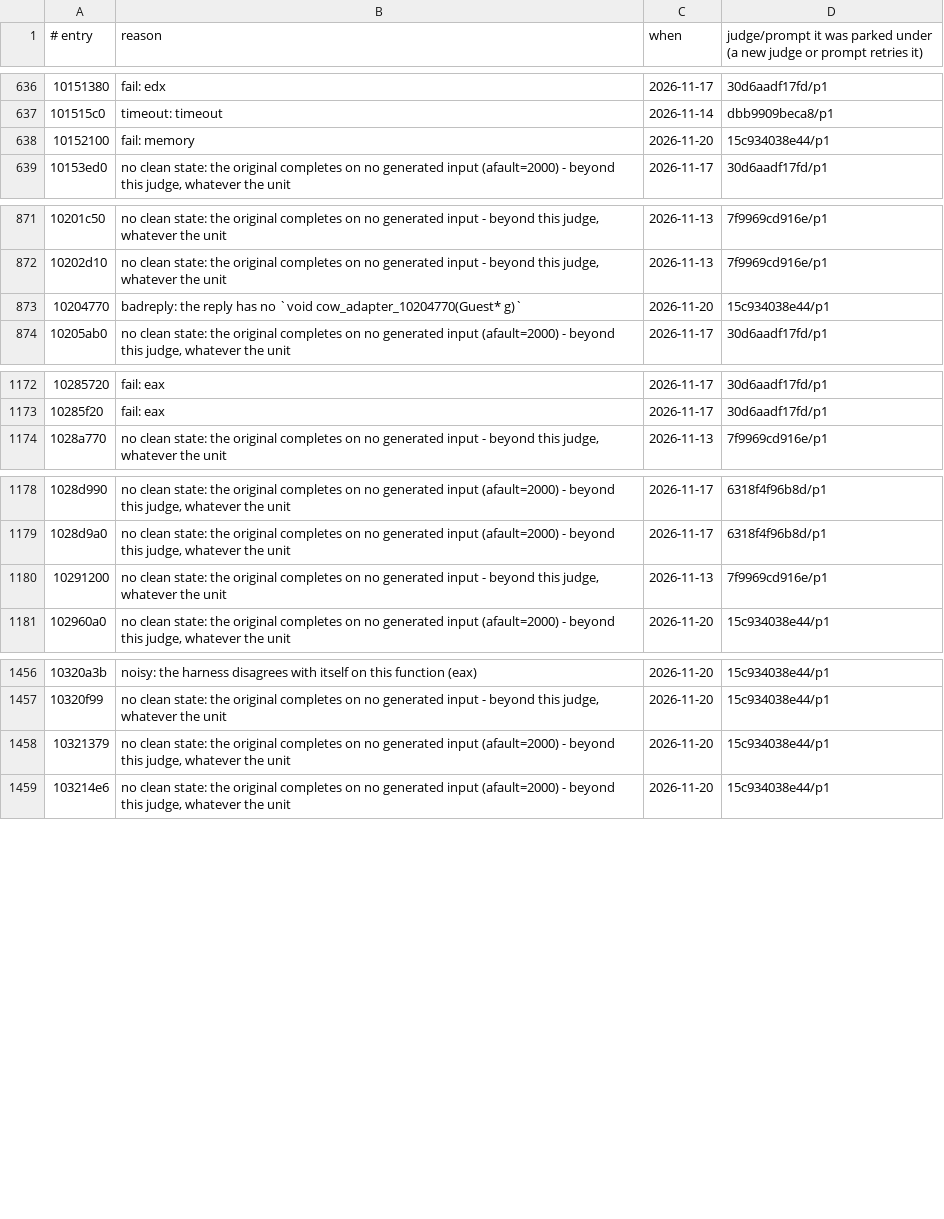
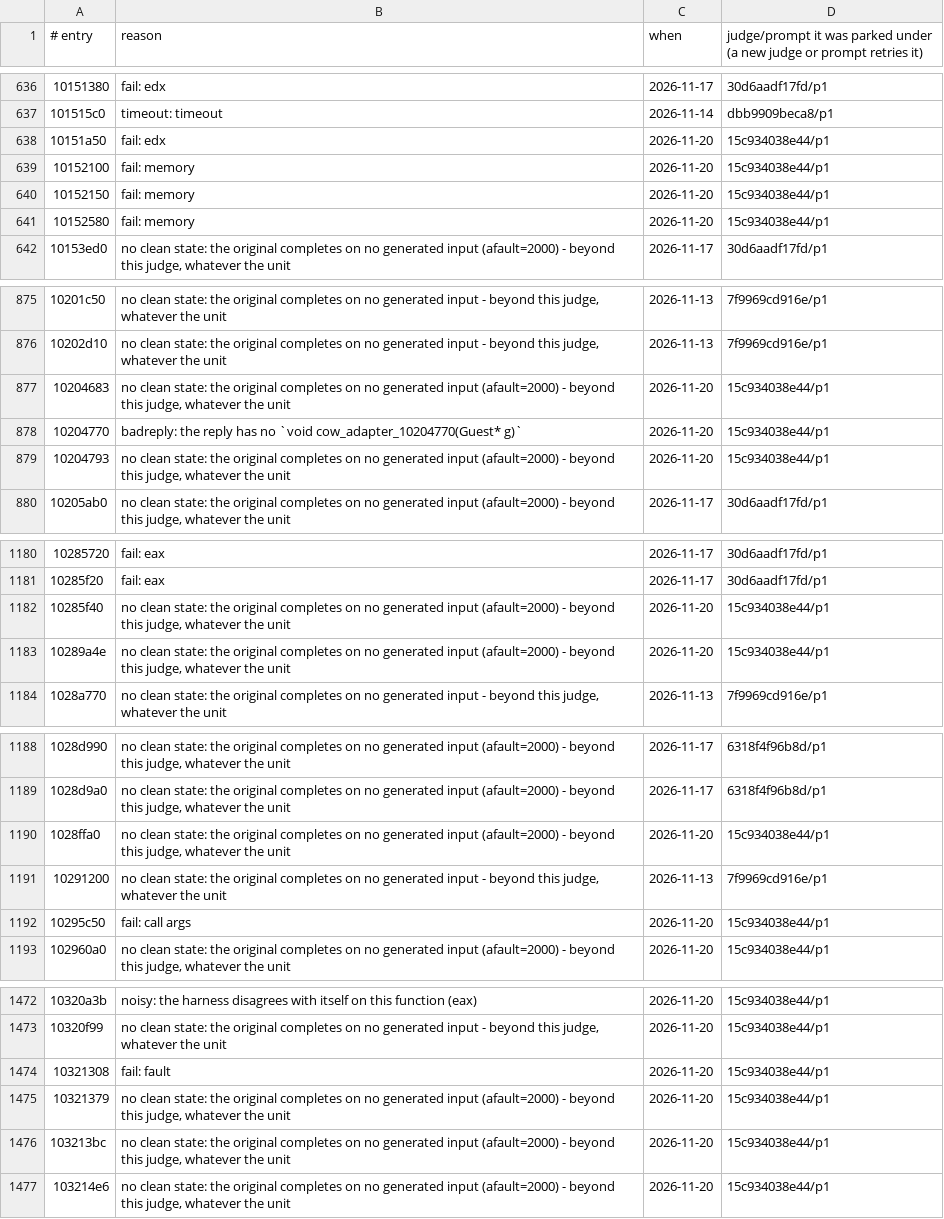
Before and after one commit to cowrevenge/cow_kuluu_xi_anything, a TSV file: cow/conveyor/parked.tsv, drawn as a sheet; only a part is shown, gaps mark what is left out; the diff covers the shown part only.

Commit message:
cow: conveyor +12 gold (18906 gold in all, 79.238% of code bytes)

```diff
--- a/cow/conveyor/parked.tsv
+++ b/cow/conveyor/parked.tsv
@@ -637,3 +637,6 @@
 101515c0	timeout: timeout	2026-11-14	dbb9909beca8/p1
+10151a50	fail: edx	2026-11-20	15c934038e44/p1
 10152100	fail: memory	2026-11-20	15c934038e44/p1
+10152150	fail: memory	2026-11-20	15c934038e44/p1
+10152580	fail: memory	2026-11-20	15c934038e44/p1
 10153ed0	no clean state: the original completes on no generated input (afault=2000) - beyond this judge, whatever the unit	2026-11-17	30d6aadf17fd/p1
@@ -872,3 +876,5 @@
 10202d10	no clean state: the original completes on no generated input - beyond this judge, whatever the unit	2026-11-13	7f9969cd916e/p1
+10204683	no clean state: the original completes on no generated input (afault=2000) - beyond this judge, whatever the unit	2026-11-20	15c934038e44/p1
 10204770	badreply: the reply has no `void cow_adapter_10204770(Guest* g)`	2026-11-20	15c934038e44/p1
+10204793	no clean state: the original completes on no generated input (afault=2000) - beyond this judge, whatever the unit	2026-11-20	15c934038e44/p1
 10205ab0	no clean state: the original completes on no generated input (afault=2000) - beyond this judge, whatever the unit	2026-11-17	30d6aadf17fd/p1
@@ -1173,2 +1181,4 @@
 10285f20	fail: eax	2026-11-17	30d6aadf17fd/p1
+10285f40	no clean state: the original completes on no generated input (afault=2000) - beyond this judge, whatever the unit	2026-11-20	15c934038e44/p1
+10289a4e	no clean state: the original completes on no generated input (afault=2000) - beyond this judge, whatever the unit	2026-11-20	15c934038e44/p1
 1028a770	no clean state: the original completes on no generated input - beyond this judge, whatever the unit	2026-11-13	7f9969cd916e/p1
@@ -1179,3 +1189,5 @@
 1028d9a0	no clean state: the original completes on no generated input (afault=2000) - beyond this judge, whatever the unit	2026-11-17	6318f4f96b8d/p1
+1028ffa0	no clean state: the original completes on no generated input (afault=2000) - beyond this judge, whatever the unit	2026-11-20	15c934038e44/p1
 10291200	no clean state: the original completes on no generated input - beyond this judge, whatever the unit	2026-11-13	7f9969cd916e/p1
+10295c50	fail: call args	2026-11-20	15c934038e44/p1
 102960a0	no clean state: the original completes on no generated input (afault=2000) - beyond this judge, whatever the unit	2026-11-20	15c934038e44/p1
@@ -1457,3 +1473,5 @@
 10320f99	no clean state: the original completes on no generated input - beyond this judge, whatever the unit	2026-11-20	15c934038e44/p1
+10321308	fail: fault	2026-11-20	15c934038e44/p1
 10321379	no clean state: the original completes on no generated input (afault=2000) - beyond this judge, whatever the unit	2026-11-20	15c934038e44/p1
+103213bc	no clean state: the original completes on no generated input (afault=2000) - beyond this judge, whatever the unit	2026-11-20	15c934038e44/p1
 103214e6	no clean state: the original completes on no generated input (afault=2000) - beyond this judge, whatever the unit	2026-11-20	15c934038e44/p1
```
Also changed, not shown: 9 added rows elsewhere in this file, cow/conveyor/daily.tsv, 27 other files.
